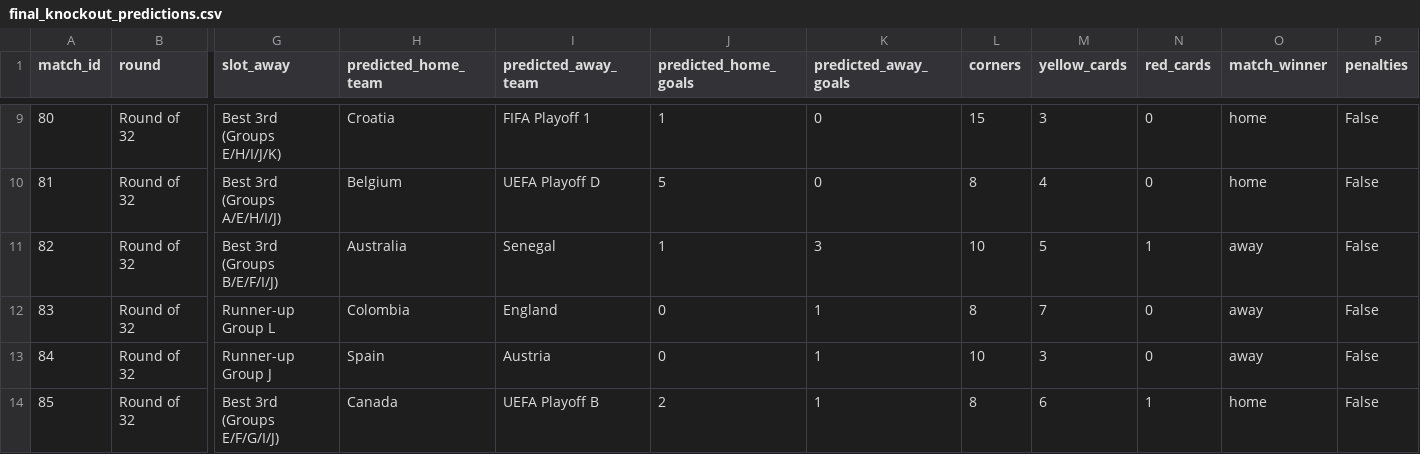
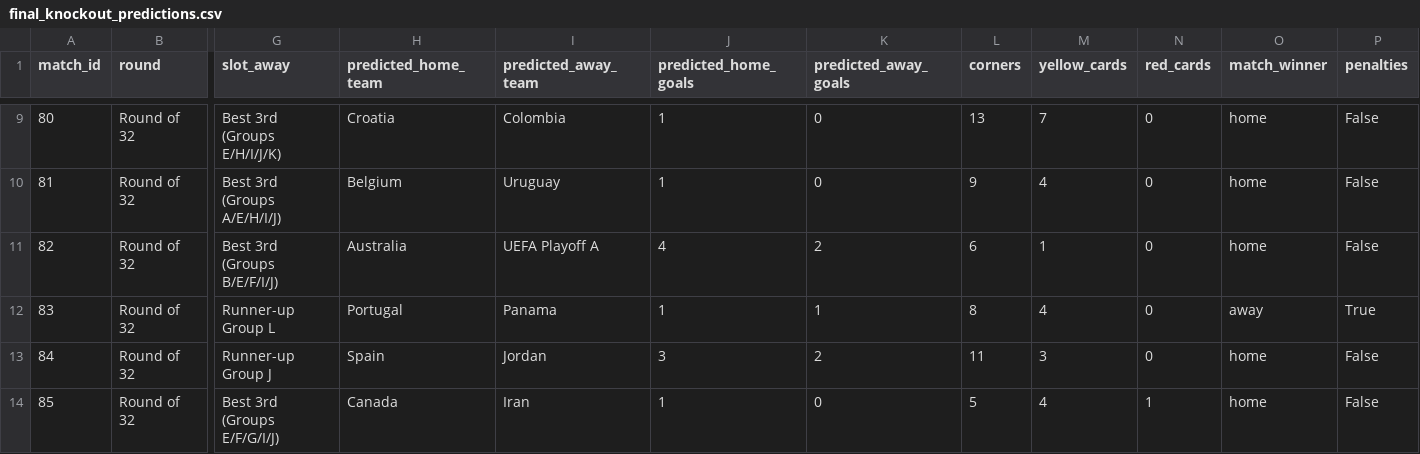
Before and after one commit to Currybon30/fifa_wc_2026_datacamp, a CSV file: FIFA World Cup 2026 - DataCamp Competition/results/final_knockout_predictions.csv, drawn as a sheet; only a part is shown, gaps mark what is left out; the diff covers the shown part only; the diff names each change by its address in the sheet, - before the commit and + after, or states it on an @@ line.

```diff
--- a/FIFA World Cup 2026 - DataCamp Competition/results/final_knockout_predictions.csv
+++ b/FIFA World Cup 2026 - DataCamp Competition/results/final_knockout_predictions.csv
-I9 (predicted_away_team): FIFA Playoff 1
+I9 (predicted_away_team): Colombia
-L9 (corners): 15
+L9 (corners): 13
-M9 (yellow_cards): 3
+M9 (yellow_cards): 7
-I10 (predicted_away_team): UEFA Playoff D
+I10 (predicted_away_team): Uruguay
-J10 (predicted_home_goals): 5
+J10 (predicted_home_goals): 1
-L10 (corners): 8
+L10 (corners): 9
-I11 (predicted_away_team): Senegal
+I11 (predicted_away_team): UEFA Playoff A
-J11 (predicted_home_goals): 1
+J11 (predicted_home_goals): 4
-K11 (predicted_away_goals): 3
+K11 (predicted_away_goals): 2
-L11 (corners): 10
+L11 (corners): 6
-M11 (yellow_cards): 5
+M11 (yellow_cards): 1
-N11 (red_cards): 1
+N11 (red_cards): 0
-O11 (match_winner): away
+O11 (match_winner): home
-H12 (predicted_home_team): Colombia
+H12 (predicted_home_team): Portugal
-I12 (predicted_away_team): England
+I12 (predicted_away_team): Panama
-J12 (predicted_home_goals): 0
+J12 (predicted_home_goals): 1
-M12 (yellow_cards): 7
+M12 (yellow_cards): 4
-P12 (penalties): False
+P12 (penalties): True
-I13 (predicted_away_team): Austria
+I13 (predicted_away_team): Jordan
-J13 (predicted_home_goals): 0
+J13 (predicted_home_goals): 3
-K13 (predicted_away_goals): 1
+K13 (predicted_away_goals): 2
-L13 (corners): 10
+L13 (corners): 11
-O13 (match_winner): away
+O13 (match_winner): home
-I14 (predicted_away_team): UEFA Playoff B
+I14 (predicted_away_team): Iran
-J14 (predicted_home_goals): 2
+J14 (predicted_home_goals): 1
-K14 (predicted_away_goals): 1
+K14 (predicted_away_goals): 0
-L14 (corners): 8
+L14 (corners): 5
-M14 (yellow_cards): 6
+M14 (yellow_cards): 4
```
Also changed, not shown: 125 edited cells elsewhere in this file, FIFA World Cup 2026 - DataCamp Competition/results/final_group_predictions.csv, FIFA World Cup 2026 - DataCamp Competition/results/monte_carlo_results.csv, 7 other files.
